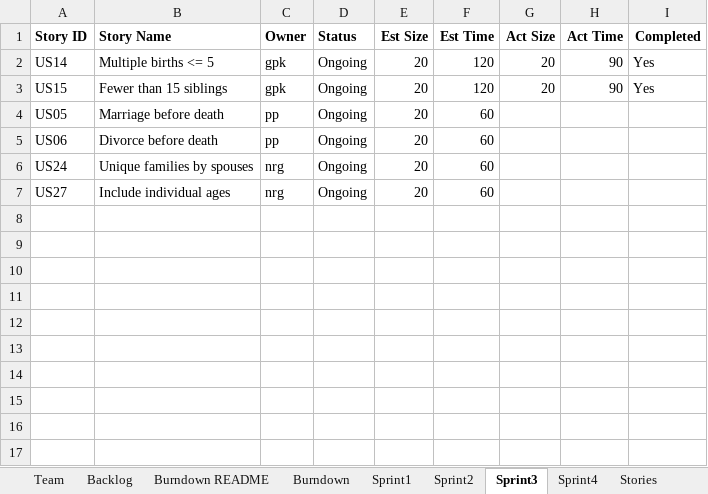
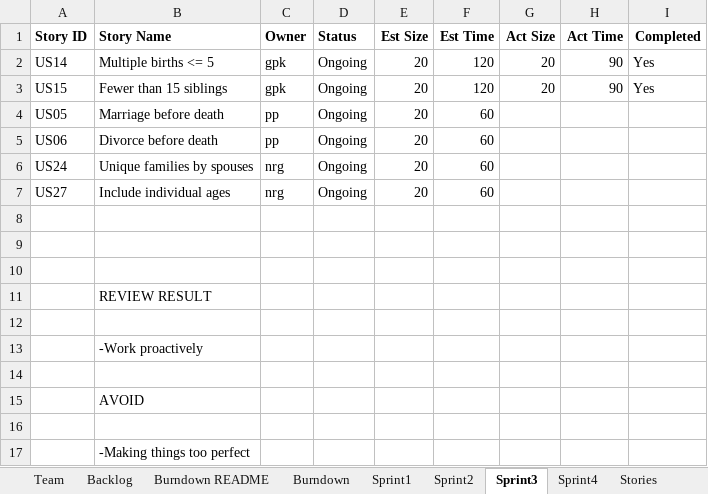
Before and after one commit to gauthampkrishnan/cs555tm062022Fall, an Excel workbook: Sprint 3/Team06Report.xlsx, sheet Sprint3, drawn as a sheet; values as stored, in another font and other column widths than the file's, no borders; the diff names each change by its address in the sheet, - before the commit and + after, or states it on an @@ line.

Commit message:
excel doc updated

```diff
--- a/Sprint 3/Team06Report.xlsx (sheet Sprint3)
+++ b/Sprint 3/Team06Report.xlsx (sheet Sprint3)
+row 8: (empty)
+row 9: (empty)
+row 10: (empty)
+row 11:  | REVIEW RESULT
+row 12: (empty)
+row 13:  | -Work proactively
+row 14: (empty)
+row 15:  | AVOID
+row 16: (empty)
+row 17:  | -Making things too perfect
```
